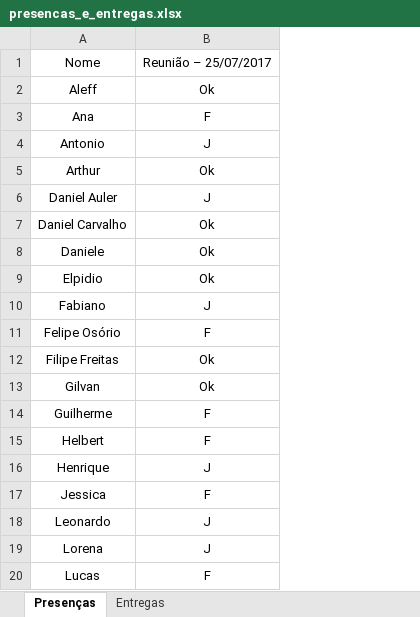
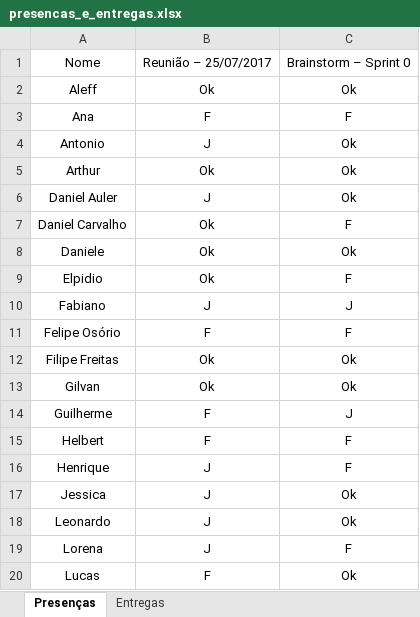
Before and after one commit to gilvanc/Titans, an Excel workbook: Administracao/Controle/presencas_e_entregas.xlsx, sheet Presenças, drawn as a sheet; only a part is shown; values as stored, in another font and other column widths than the file's, no borders; conditional formats not drawn; the diff names each change by its address in the sheet, - before the commit and + after, or states it on an @@ line.

Commit message:
Brainstorm Seguidor de Trilha

```diff
--- a/Administracao/Controle/presencas_e_entregas.xlsx (sheet Presenças)
+++ b/Administracao/Controle/presencas_e_entregas.xlsx (sheet Presenças)
+column C, rows 1-20: Brainstorm – Sprint 0 | Ok | F | Ok | Ok | Ok | F | Ok | F | J | F | Ok | Ok | J | F | F | Ok | Ok | F | Ok
-B17: F
+B17: J
```
Also changed, not shown: 5 other files.
